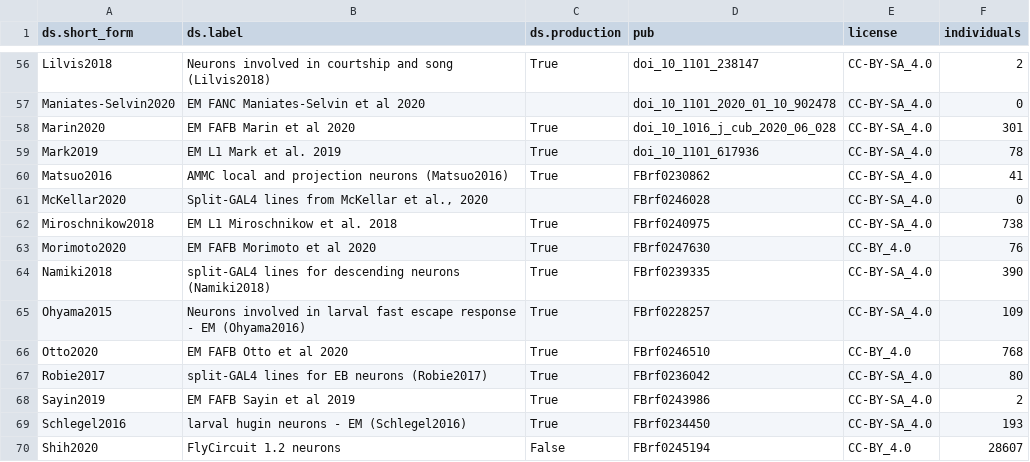
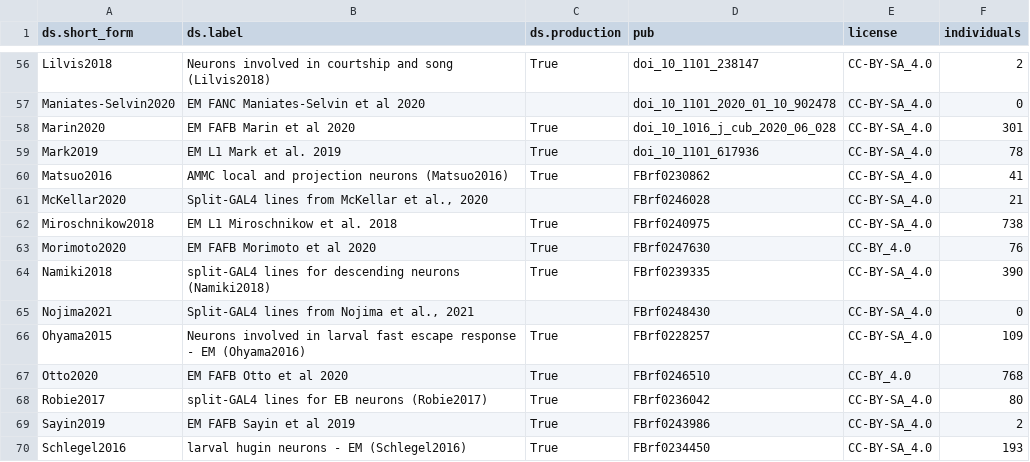
Before and after one commit to VirtualFlyBrain/VFB_reporting_results, a TSV file: kb_report.tsv, drawn as a sheet; only a part is shown, gaps mark what is left out; the shorter side is filled out with more unchanged rows.

```diff
--- a/kb_report.tsv
+++ b/kb_report.tsv
@@ -60,3 +60,3 @@ Mark2019	EM L1 Mark et al. 2019	True	doi_10_1101_617936	CC-BY-SA_4.0	78
 Matsuo2016	AMMC local and projection neurons (Matsuo2016)	True	FBrf0230862	CC-BY-SA_4.0	41
-McKellar2020	Split-GAL4 lines from McKellar et al., 2020		FBrf0246028	CC-BY-SA_4.0	0
+McKellar2020	Split-GAL4 lines from McKellar et al., 2020		FBrf0246028	CC-BY-SA_4.0	21
 Miroschnikow2018	EM L1 Miroschnikow et al. 2018	True	FBrf0240975	CC-BY-SA_4.0	738
@@ -64,2 +64,3 @@ Morimoto2020	EM FAFB Morimoto et al 2020	True	FBrf0247630	CC-BY_4.0	76
 Namiki2018	split-GAL4 lines for descending neurons (Namiki2018)	True	FBrf0239335	CC-BY-SA_4.0	390
+Nojima2021	Split-GAL4 lines from Nojima et al., 2021		FBrf0248430	CC-BY-SA_4.0	0
 Ohyama2015	Neurons involved in larval fast escape response - EM (Ohyama2016)	True	FBrf0228257	CC-BY-SA_4.0	109
```
Also changed, not shown: 1 other file.
